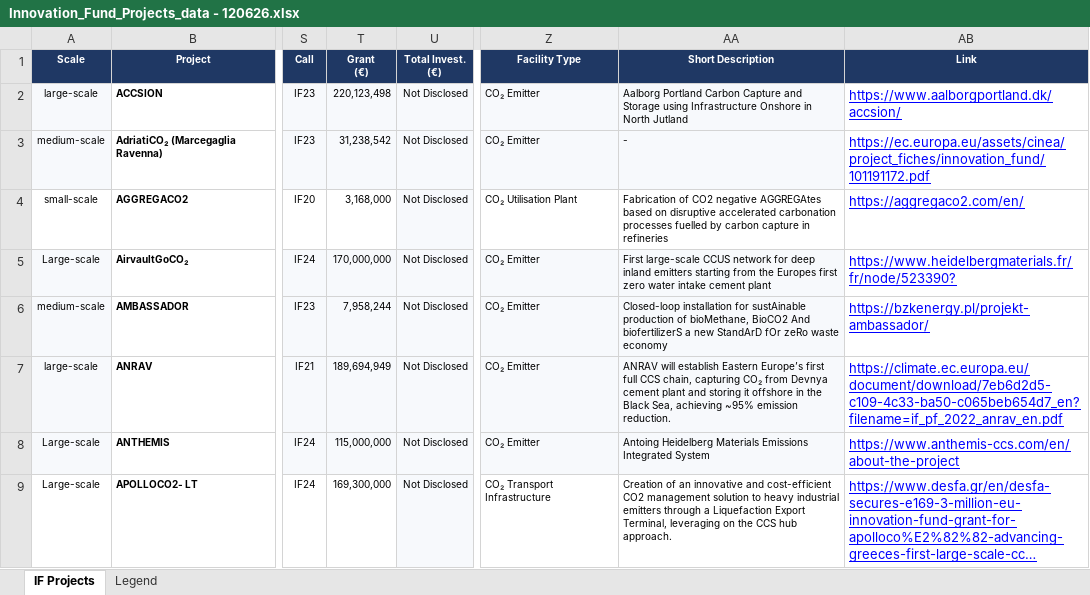
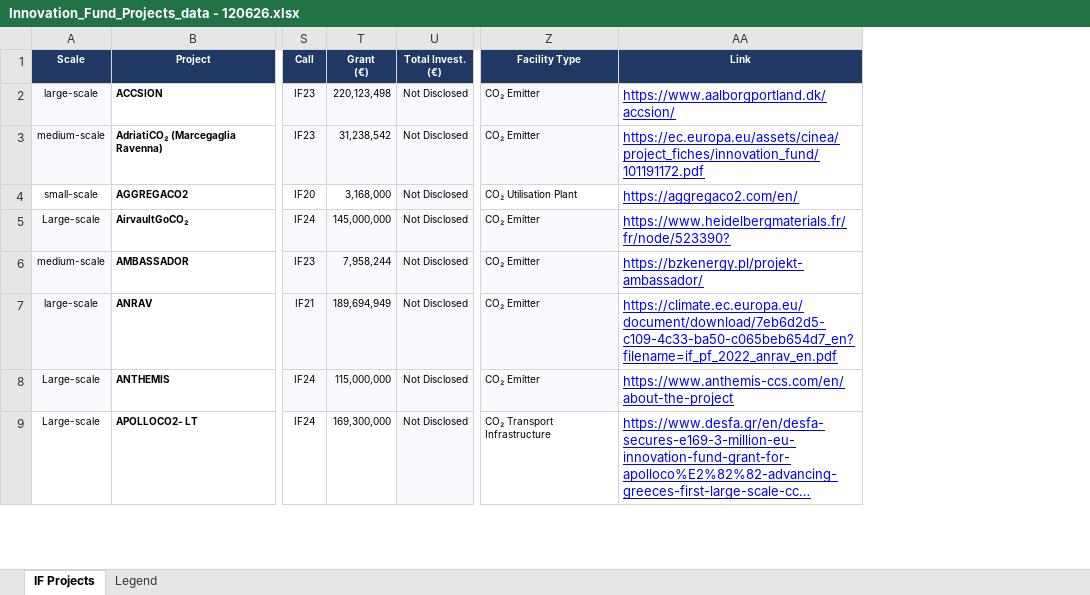
Before and after one commit to salmanZEP/if-map, an Excel workbook: excel_data/Innovation_Fund_Projects_data - 120626.xlsx, sheet IF Projects, drawn as a sheet; only a part is shown, gaps mark what is left out; long unchanged cells end in …; values as stored, in another font and other column widths than the file's, no borders; the diff covers the shown part only; the diff names each change by its address in the sheet, - before the commit and + after, or states it on an @@ line.

Commit message:
modified:   excel_data/Innovation_Fund_Projects_data - 120626.xlsx 	modified:   public/data/projects.json

```diff
--- a/excel_data/Innovation_Fund_Projects_data - 120626.xlsx (sheet IF Projects)
+++ b/excel_data/Innovation_Fund_Projects_data - 120626.xlsx (sheet IF Projects)
-column AA (Short Description), rows 2-9: Aalborg Portland Carbon Capture and Storage using Infrastructure Onshore in North Jutland | - | Fabrication of CO2 negative AGGREGAtes based on disruptive accelerated carbonation processes fuelled by carbon capture in refineries | First large-scale CCUS network for deep inland emitters starting from the Europes first zero water intake cement plant | Closed-loop installation for sustAinable production of bioMethane, BioCO2 And biofertilizerS a new StandArD fOr zeRo waste economy | ANRAV will establish Eastern Europe’s first full CCS chain, capturing CO₂ from Devnya cement plant and storing it offshore in the Black Sea, achieving ~95% emission reduction. | Antoing Heidelberg Materials Emissions Integrated System | Creation of an innovative and cost-efficient CO2 management solution to heavy industrial emitters through a Liquefaction Export Terminal, leveraging on the CCS hub approach.
-T5 (Grant (€)): 170,000,000
+T5 (Grant (€)): 145,000,000
```
Also changed, not shown: 8 edited cells and cell formats elsewhere in this sheet, 1 other file.
